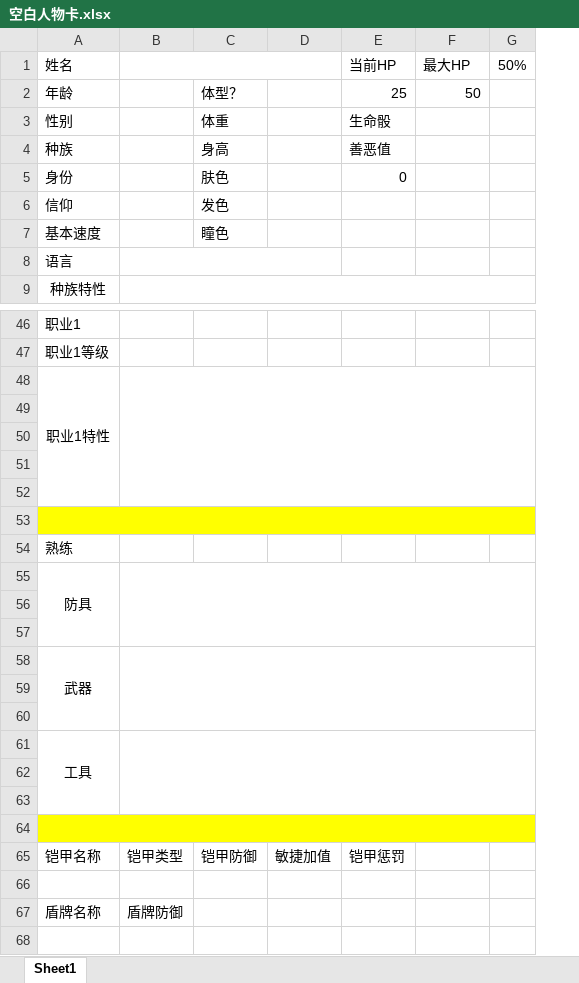
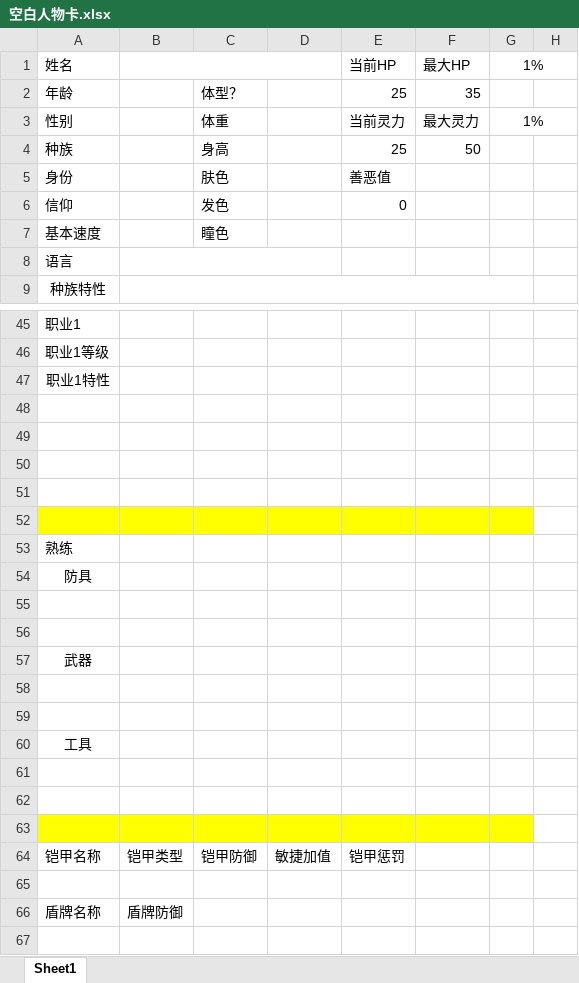
Before and after one commit to Copper76/Tao, an Excel workbook: 空白人物卡.xlsx, sheet Sheet1, drawn as a sheet; only a part is shown, gaps mark what is left out; values as stored, in another font and other column widths than the file's, no borders; conditional formats not drawn; removed rows and columns are numbered as before the commit, all else as after; the diff covers the shown part only; the diff names each change by its address in the sheet, - before the commit and + after, or states it on an @@ line.

```diff
--- a/空白人物卡.xlsx (sheet Sheet1)
+++ b/空白人物卡.xlsx (sheet Sheet1)
-column G, row 1: 50%
+column G, rows 1-3: 1% |  | 1%
+column H, empty
-F2: 50
+F2: 35
-E3: 生命骰
+E3: 当前灵力
-F3: (empty)
+F3: 最大灵力
-E4: 善恶值
+E4: 25
-F4: (empty)
+F4: 50
-E5: 0
+E5: 善恶值
-E6: (empty)
+E6: 0
-A48:A52 merged
-B48:G52 merged
-A53:G53 merged
-A55:A57 merged
-B55:G57 merged
-A58:A60 merged
-B58:G60 merged
-A61:A63 merged
-B61:G63 merged
-A64:G64 merged
```
Also changed, not shown: 1 added row, 2 removed rows, 1 moved row, 29 edited cells, cell formats and merged cells elsewhere in this sheet, 4 other files.
